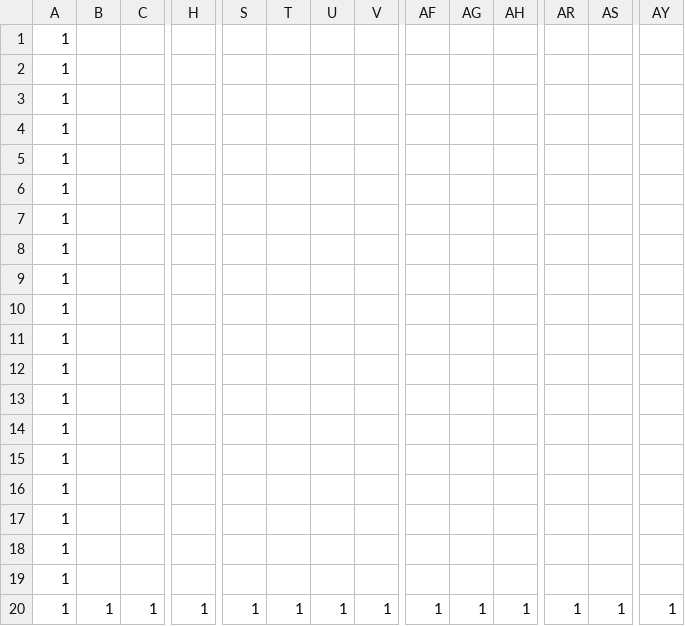
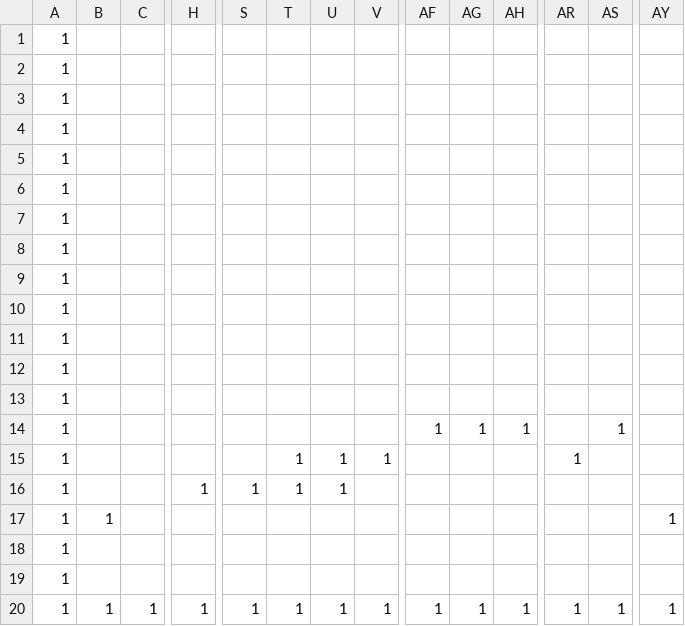
Before and after one commit to SANNO-FUUMA/AL3kadai, a CSV file: DirectXGame/Resources/map.csv, drawn as a sheet; only a part is shown, gaps mark what is left out; removed rows and columns are numbered as before the commit, all else as after; rows hold the shown columns only; the diff names each change by its address in the sheet, - before the commit and + after, or states it on an @@ line.

```diff
--- a/DirectXGame/Resources/map.csv
+++ b/DirectXGame/Resources/map.csv
-row 14: 1
-row 15: 1
-row 16: 1
+row 14: 1 |  |  |  |  |  |  |  | 1 | 1 | 1 |  | 1
+row 15: 1 |  |  |  |  | 1 | 1 | 1 |  |  |  | 1
+row 16: 1 |  |  | 1 | 1 | 1 | 1
-B17: (empty)
+B17: 1
-AY17: (empty)
+AY17: 1
```
Also changed, not shown: 32 other files.
